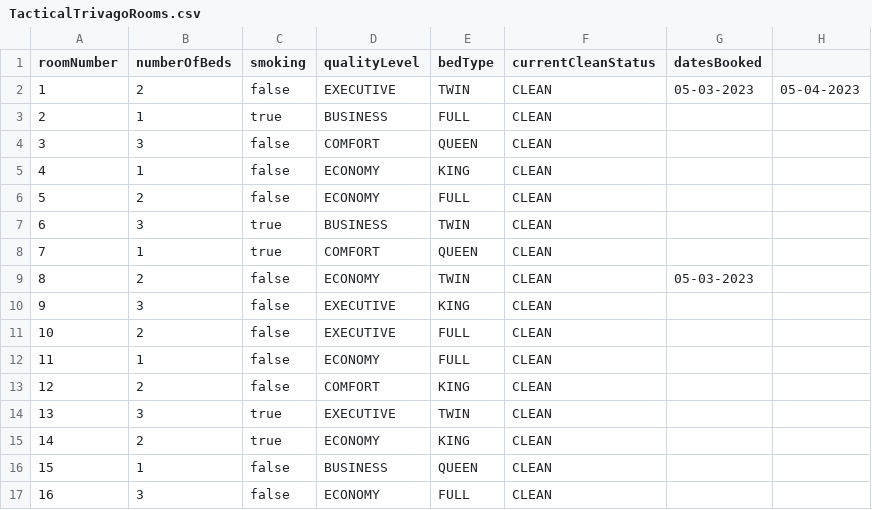
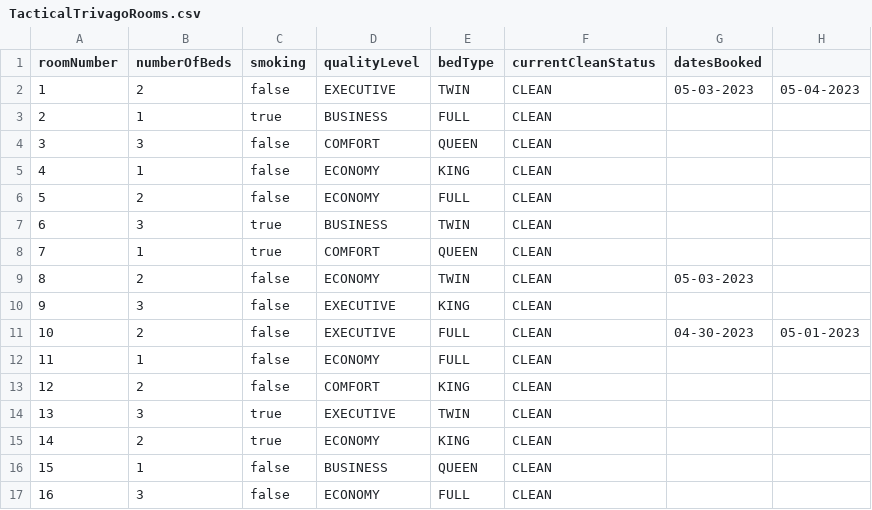
Before and after one commit to alexkubicek/TacticalTrivago, a CSV file: src/main/resources/TacticalTrivagoRooms.csv, drawn as a sheet; only a part is shown.

```diff
--- a/src/main/resources/TacticalTrivagoRooms.csv
+++ b/src/main/resources/TacticalTrivagoRooms.csv
@@ -10,3 +10,3 @@ roomNumber,numberOfBeds,smoking,qualityLevel,bedType,currentCleanStatus,datesBoo
 9,3,false,EXECUTIVE,KING,CLEAN
-10,2,false,EXECUTIVE,FULL,CLEAN
+10,2,false,EXECUTIVE,FULL,CLEAN,04-30-2023,05-01-2023
 11,1,false,ECONOMY,FULL,CLEAN
```
Also changed, not shown: src/main/resources/TacticalTrivagoGuests.csv, 4 other files.
